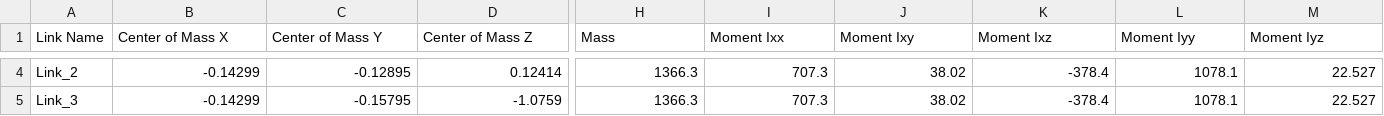
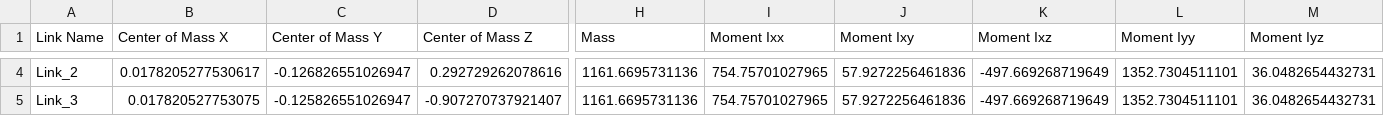
Before and after one commit to PaPaPR/solar-panel-installation-robot, a CSV file: src/spir_description/urdf/solar_panel_installation_robot.csv, drawn as a sheet; only a part is shown, gaps mark what is left out; the diff covers the shown part only; the diff names each change by its address in the sheet, - before the commit and + after, or states it on an @@ line.

```diff
--- a/src/spir_description/urdf/solar_panel_installation_robot.csv
+++ b/src/spir_description/urdf/solar_panel_installation_robot.csv
-B4 (Center of Mass X): -0.14299
+B4 (Center of Mass X): 0.0178205277530617
-C4 (Center of Mass Y): -0.12895
+C4 (Center of Mass Y): -0.126826551026947
-D4 (Center of Mass Z): 0.12414
+D4 (Center of Mass Z): 0.292729262078616
-H4:H5 (Mass): 1366.3
+H4:H5 (Mass): 1161.6695731136
-I4:I5 (Moment Ixx): 707.3
+I4:I5 (Moment Ixx): 754.75701027965
-J4:J5 (Moment Ixy): 38.02
+J4:J5 (Moment Ixy): 57.9272256461836
-K4:K5 (Moment Ixz): -378.4
+K4:K5 (Moment Ixz): -497.669268719649
-L4:L5 (Moment Iyy): 1078.1
+L4:L5 (Moment Iyy): 1352.7304511101
-M4:M5 (Moment Iyz): 22.527
+M4:M5 (Moment Iyz): 36.0482654432731
-B5 (Center of Mass X): -0.14299
+B5 (Center of Mass X): 0.017820527753075
-C5 (Center of Mass Y): -0.15795
+C5 (Center of Mass Y): -0.125826551026947
-D5 (Center of Mass Z): -1.0759
+D5 (Center of Mass Z): -0.907270737921407
```
Also changed, not shown: 1 added row and 131 edited cells elsewhere in this file, 1 other file.
